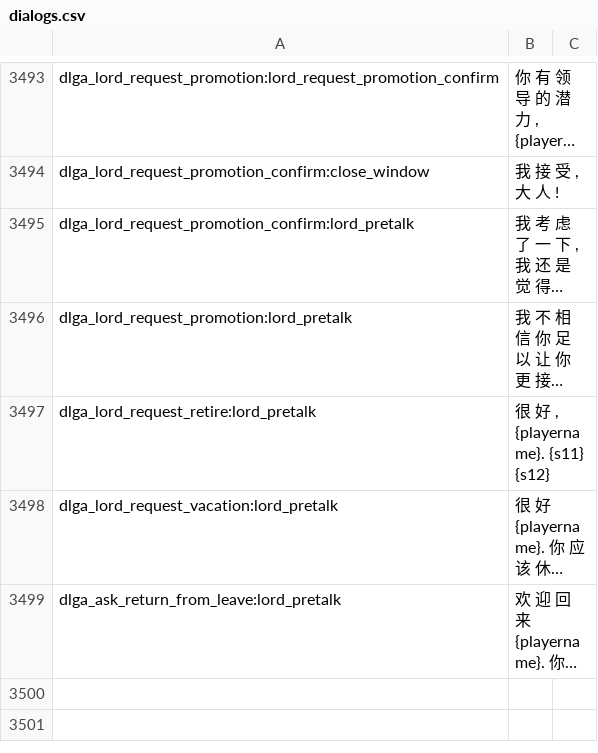
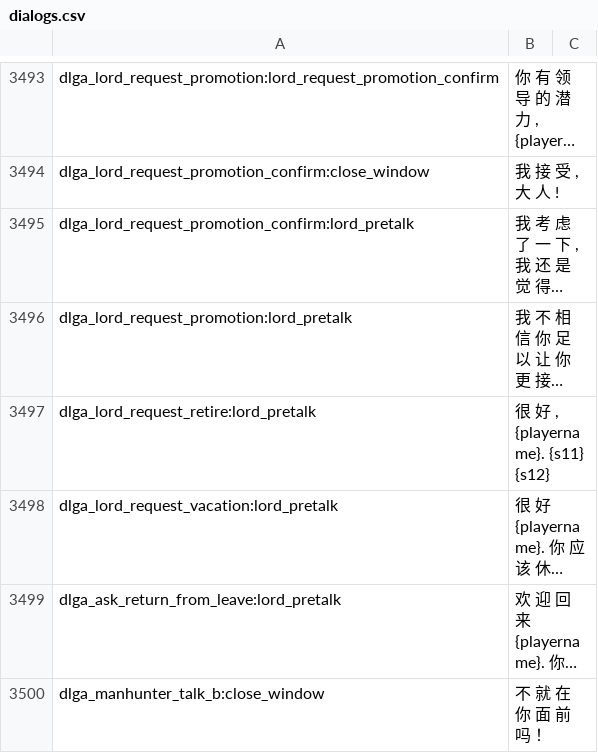
Before and after one commit to hooohoooh/Module_system_1.166, a CSV file: cns/dialogs.csv, drawn as a sheet; only a part is shown, gaps mark what is left out; long unchanged cells end in …; the diff names each change by its address in the sheet, - before the commit and + after, or states it on an @@ line.

```diff
--- a/cns/dialogs.csv
+++ b/cns/dialogs.csv
+row 3500: dlga_manhunter_talk_b:close_window | 不 就 在 你 面 前 吗 ！
```
Also changed, not shown: 1 other file.
